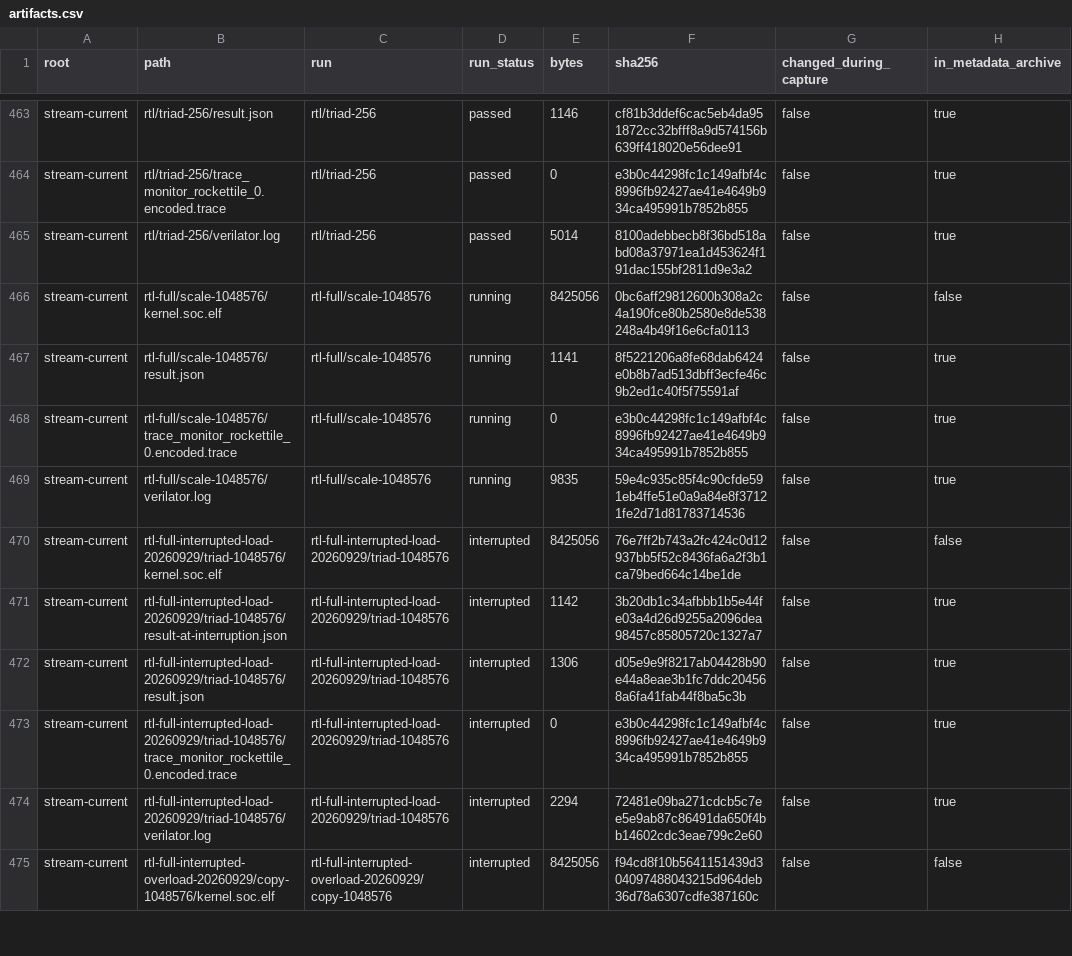
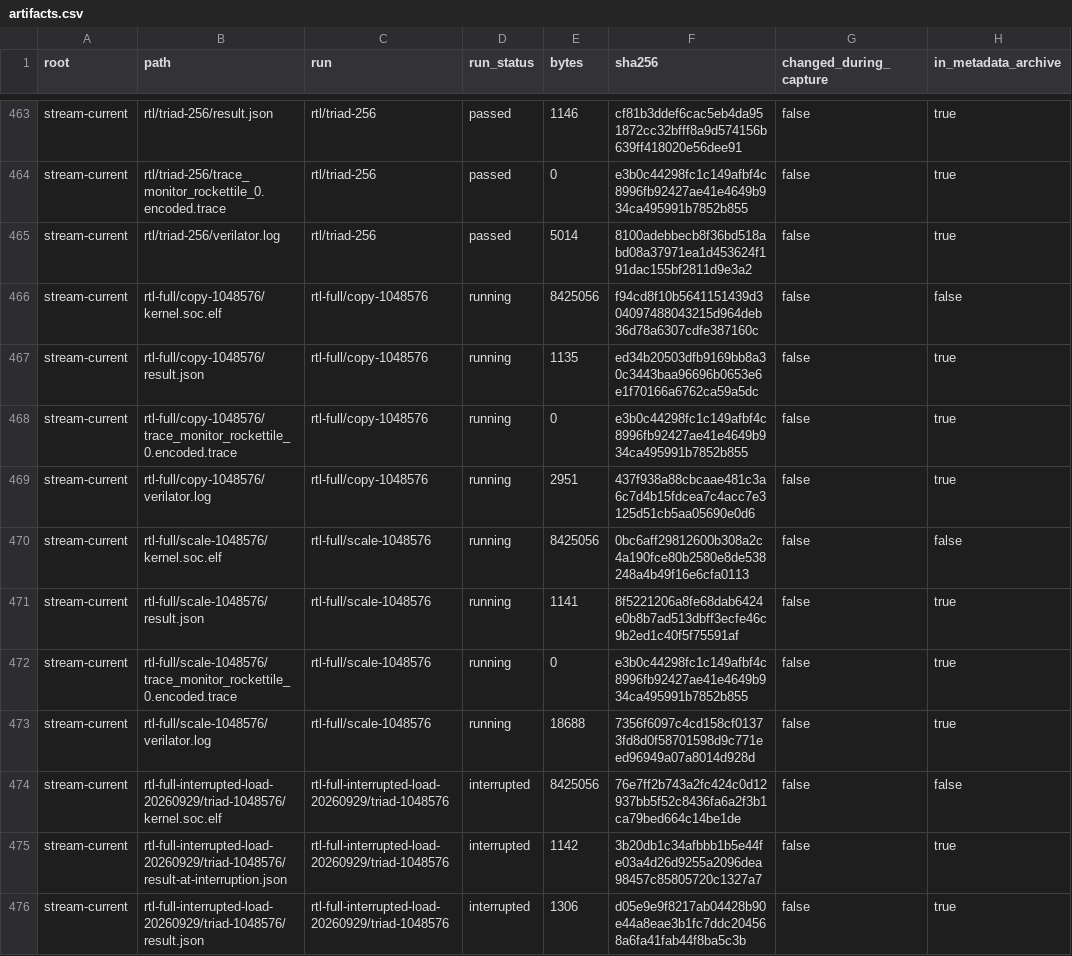
Before and after one commit to copparihollmann/radiance-kernels, a CSV file: kernels/evaluation/artifacts.csv, drawn as a sheet; only a part is shown, gaps mark what is left out; the shorter side is filled out with more unchanged rows.

Commit message:
Index active threaded Copy and Scale RTL runs

```diff
--- a/kernels/evaluation/artifacts.csv
+++ b/kernels/evaluation/artifacts.csv
@@ -465,2 +465,6 @@ stream-current,rtl/triad-256/trace_monitor_rockettile_0.encoded.trace,rtl/triad-
 stream-current,rtl/triad-256/verilator.log,rtl/triad-256,passed,5014,8100adebbecb8f36bd518abd08a37971ea1d453624f191dac155bf2811d9e3a2,false,true
+stream-current,rtl-full/copy-1048576/kernel.soc.elf,rtl-full/copy-1048576,running,8425056,f94cd8f10b5641151439d304097488043215d964deb36d78a6307cdfe387160c,false,false
+stream-current,rtl-full/copy-1048576/result.json,rtl-full/copy-1048576,running,1135,ed34b20503dfb9169bb8a30c3443baa96696b0653e6e1f70166a6762ca59a5dc,false,true
+stream-current,rtl-full/copy-1048576/trace_monitor_rockettile_0.encoded.trace,rtl-full/copy-1048576,running,0,e3b0c44298fc1c149afbf4c8996fb92427ae41e4649b934ca495991b7852b855,false,true
+stream-current,rtl-full/copy-1048576/verilator.log,rtl-full/copy-1048576,running,2951,437f938a88cbcaae481c3a6c7d4b15fdcea7c4acc7e3125d51cb5aa05690e0d6,false,true
 stream-current,rtl-full/scale-1048576/kernel.soc.elf,rtl-full/scale-1048576,running,8425056,0bc6aff29812600b308a2c4a190fce80b2580e8de538248a4b49f16e6cfa0113,false,false
@@ -468,3 +472,3 @@ stream-current,rtl-full/scale-1048576/result.json,rtl-full/scale-1048576,running
 stream-current,rtl-full/scale-1048576/trace_monitor_rockettile_0.encoded.trace,rtl-full/scale-1048576,running,0,e3b0c44298fc1c149afbf4c8996fb92427ae41e4649b934ca495991b7852b855,false,true
-stream-current,rtl-full/scale-1048576/verilator.log,rtl-full/scale-1048576,running,9835,59e4c935c85f4c90cfde591eb4ffe51e0a9a84e8f37121fe2d71d81783714536,false,true
+stream-current,rtl-full/scale-1048576/verilator.log,rtl-full/scale-1048576,running,18688,7356f6097c4cd158cf01373fd8d0f58701598d9c771eed96949a07a8014d928d,false,true
 stream-current,rtl-full-interrupted-load-20260929/triad-1048576/kernel.soc.elf,rtl-full-interrupted-load-20260929/triad-1048576,interrupted,8425056,76e7ff2b743a2fc424c0d12937bb5f52c8436fa6a2f3b1ca79bed664c14be1de,false,false
```
Also changed, not shown: kernels/evaluation/elf-snapshot.csv, kernels/evaluation/runs.csv, 4 other files.
